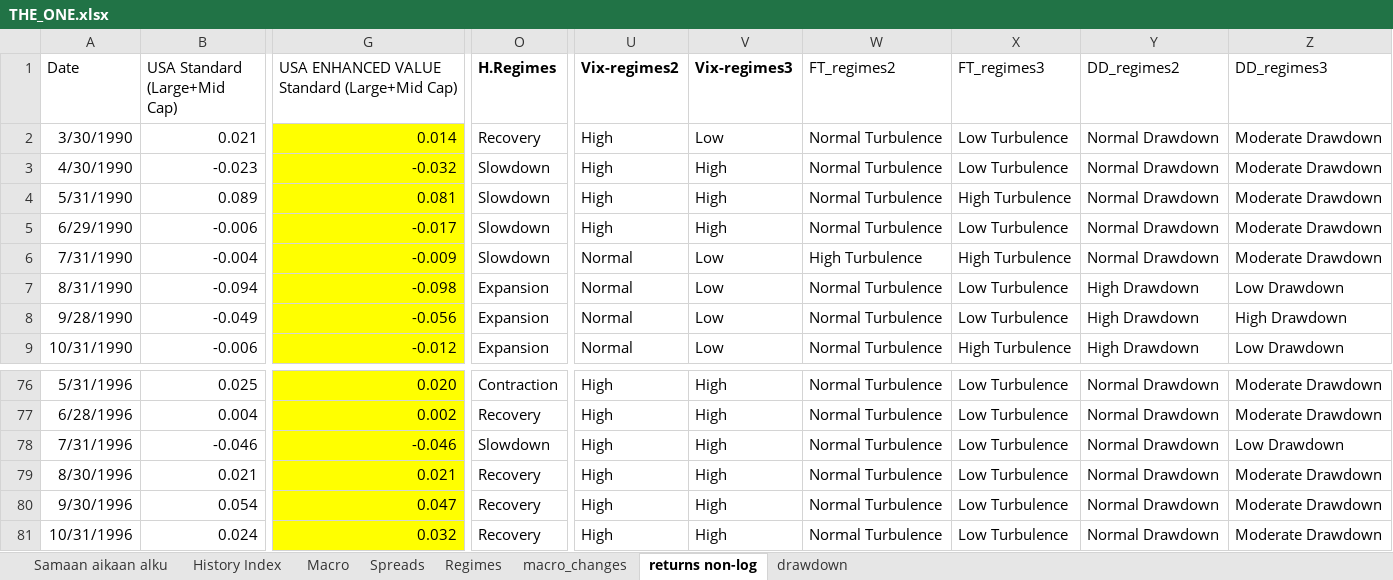
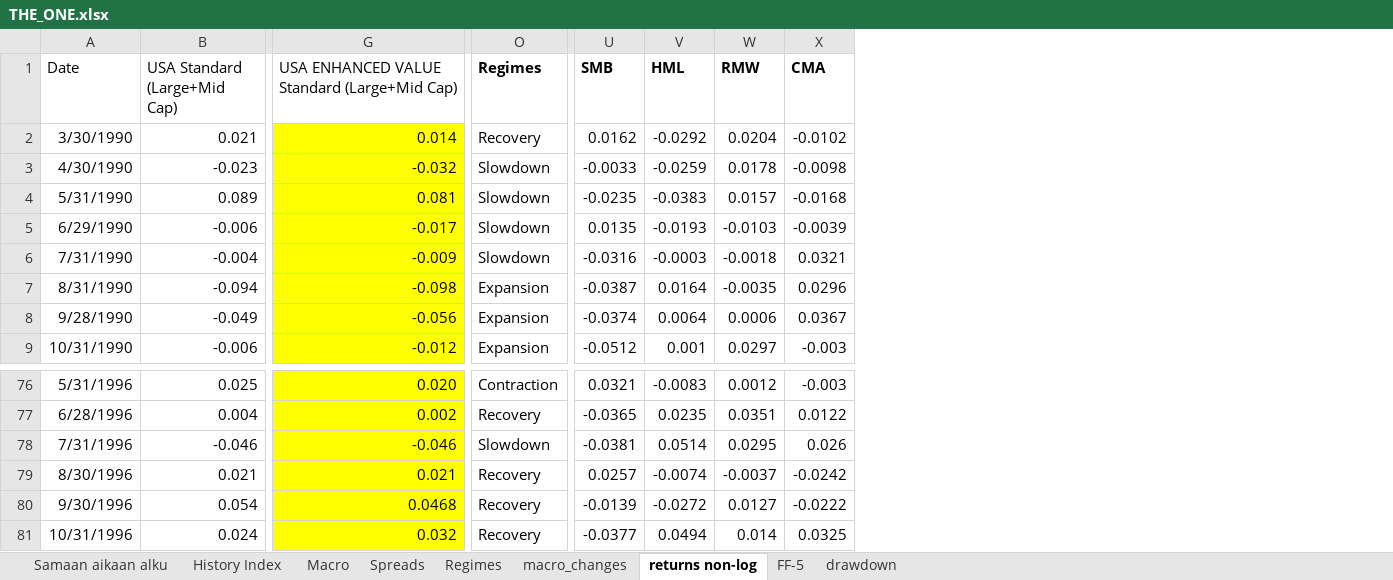
Before and after one commit to Elkkujou/Gradu, an Excel workbook: THE_ONE.xlsx, sheet returns non-log, drawn as a sheet; only a part is shown, gaps mark what is left out; values as stored, in another font and other column widths than the file's, no borders; removed rows and columns are numbered as before the commit, all else as after; the diff names each change by its address in the sheet, - before the commit and + after, or states it on an @@ line.

```diff
--- a/THE_ONE.xlsx (sheet returns non-log)
+++ b/THE_ONE.xlsx (sheet returns non-log)
+sheet tab: FF-5
-column U (Vix-regimes2), rows 2-9: High | High | High | High | Normal | Normal | Normal | Normal; rows 76-81: all High
-column V (Vix-regimes3), rows 2-9: Low | High | High | High | Low | Low | Low | Low; rows 76-81: all High
-column W (FT_regimes2), rows 2-9: Normal Turbulence | Normal Turbulence | Normal Turbulence | Normal Turbulence | High Turbulence | Normal Turbulence | Normal Turbulence | Normal Turbulence; rows 76-81: all Normal Turbulence
-column X (FT_regimes3), rows 2-9: Low Turbulence | Low Turbulence | High Turbulence | Low Turbulence | High Turbulence | Low Turbulence | Low Turbulence | High Turbulence; rows 76-81: all Low Turbulence
-column Y (DD_regimes2), rows 2-9: Normal Drawdown | Normal Drawdown | Normal Drawdown | Normal Drawdown | Normal Drawdown | High Drawdown | High Drawdown | High Drawdown; rows 76-81: all Normal Drawdown
-column Z (DD_regimes3), rows 2-9: Moderate Drawdown | Moderate Drawdown | Moderate Drawdown | Moderate Drawdown | Moderate Drawdown | Low Drawdown | High Drawdown | Low Drawdown; rows 76-81: Moderate Drawdown | Moderate Drawdown | Low Drawdown | Moderate Drawdown | Moderate Drawdown | Moderate Drawdown
+column U (SMB), rows 2-9: 0.0162 | -0.0033 | -0.0235 | 0.0135 | -0.0316 | -0.0387 | -0.0374 | -0.0512; rows 76-81: 0.0321 | -0.0365 | -0.0381 | 0.0257 | -0.0139 | -0.0377
+column V (HML), rows 2-9: -0.0292 | -0.0259 | -0.0383 | -0.0193 | -0.0003 | 0.0164 | 0.0064 | 0.001; rows 76-81: -0.0083 | 0.0235 | 0.0514 | -0.0074 | -0.0272 | 0.0494
+column W (RMW), rows 2-9: 0.0204 | 0.0178 | 0.0157 | -0.0103 | -0.0018 | -0.0035 | 0.0006 | 0.0297; rows 76-81: 0.0012 | 0.0351 | 0.0295 | -0.0037 | 0.0127 | 0.014
+column X (CMA), rows 2-9: -0.0102 | -0.0098 | -0.0168 | -0.0039 | 0.0321 | 0.0296 | 0.0367 | -0.003; rows 76-81: -0.003 | 0.0122 | 0.026 | -0.0242 | -0.0222 | 0.0325
-O1: H.Regimes
+O1: Regimes
-G80: 0.047
+G80: 0.0468
```
